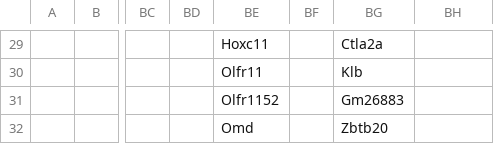
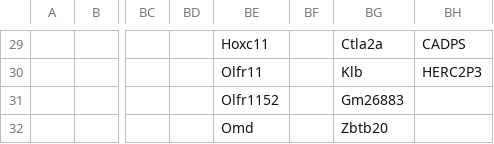
Before and after one commit to NMikolajewicz/scPipeline, a CSV file: M09_type1_queries.csv, drawn as a sheet; only a part is shown, gaps mark what is left out; the diff covers the shown part only; the diff names each change by its address in the sheet, - before the commit and + after, or states it on an @@ line.

```diff
--- a/M09_type1_queries.csv
+++ b/M09_type1_queries.csv
-BH29: (empty)
+BH29: CADPS
-BH30: (empty)
+BH30: HERC2P3
```
Also changed, not shown: 29 edited cells elsewhere in this file.
